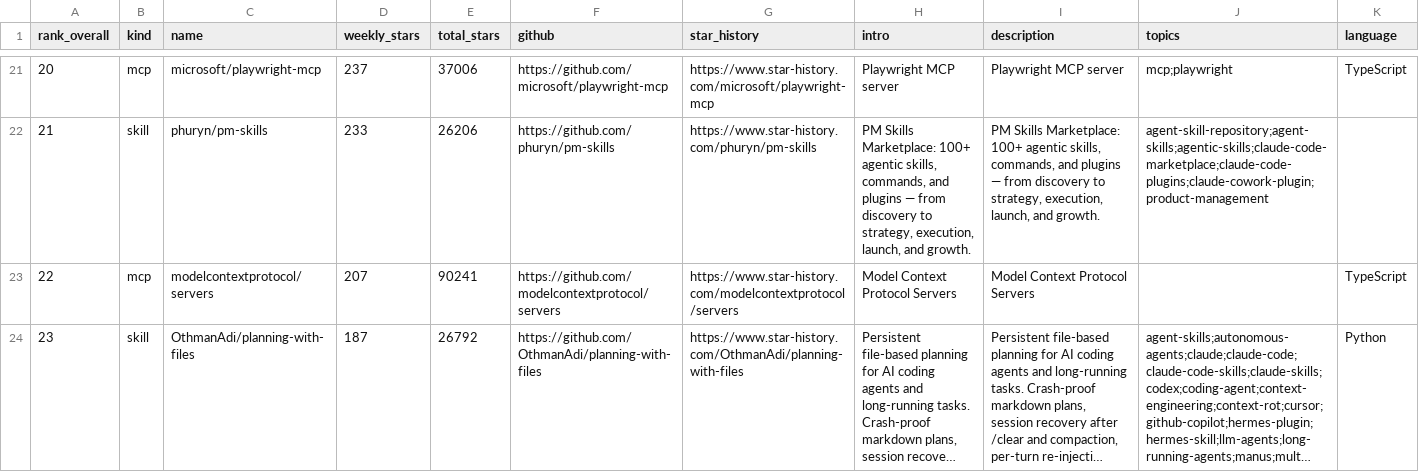
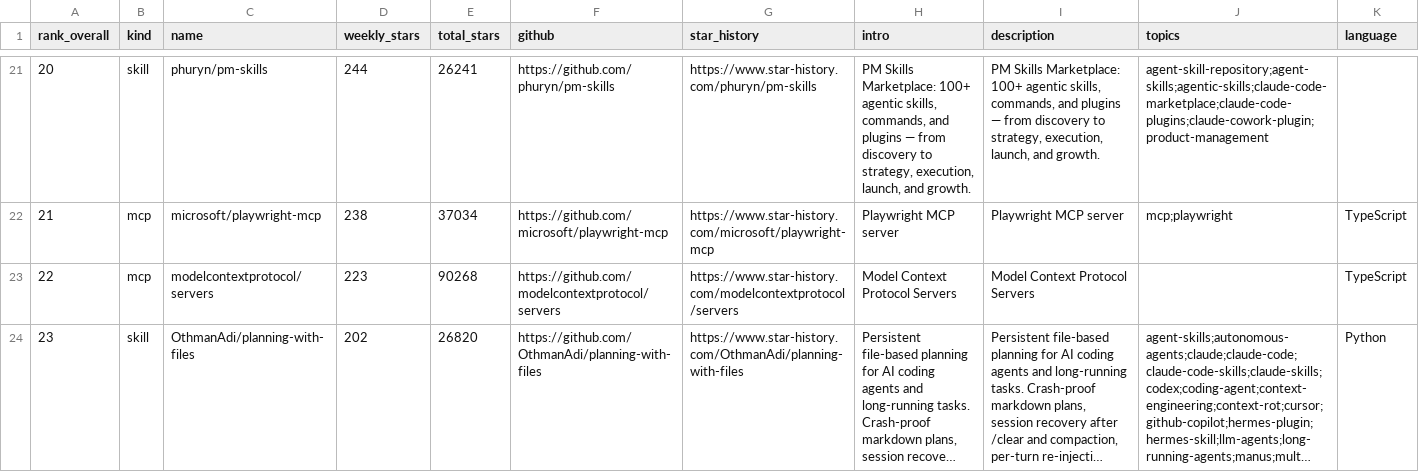
Before and after one commit to LinX-oss/Weekly-Daily-Stars, a CSV file: reports/weekly-stars-skills-mcp.csv, drawn as a sheet; only a part is shown, gaps mark what is left out; long unchanged cells end in …; the diff covers the shown part only; the diff names each change by its address in the sheet, - before the commit and + after, or states it on an @@ line.

```diff
--- a/reports/weekly-stars-skills-mcp.csv
+++ b/reports/weekly-stars-skills-mcp.csv
-B21 (kind): mcp
+B21 (kind): skill
-C21 (name): microsoft/playwright-mcp
+C21 (name): phuryn/pm-skills
-D21 (weekly_stars): 237
+D21 (weekly_stars): 244
-E21 (total_stars): 37006
+E21 (total_stars): 26241
-F21 (github): https://github.com/microsoft/playwright-mcp
+F21 (github): https://github.com/phuryn/pm-skills
-G21 (star_history): https://www.star-history.com/microsoft/playwright-mcp
+G21 (star_history): https://www.star-history.com/phuryn/pm-skills
-H21 (intro): Playwright MCP server
+H21 (intro): PM Skills Marketplace: 100+ agentic skills, commands, and plugins — from discovery to strategy, execution, launch, and growth.
-I21 (description): Playwright MCP server
+I21 (description): PM Skills Marketplace: 100+ agentic skills, commands, and plugins — from discovery to strategy, execution, launch, and growth.
-J21 (topics): mcp;playwright
+J21 (topics): agent-skill-repository;agent-skills;agentic-skills;claude-code-marketplace;claude-code-plugins;claude-cowork-plugin;product-management
-K21 (language): TypeScript
+K21 (language): (empty)
-B22 (kind): skill
+B22 (kind): mcp
-C22 (name): phuryn/pm-skills
+C22 (name): microsoft/playwright-mcp
-D22 (weekly_stars): 233
+D22 (weekly_stars): 238
-E22 (total_stars): 26206
+E22 (total_stars): 37034
-F22 (github): https://github.com/phuryn/pm-skills
+F22 (github): https://github.com/microsoft/playwright-mcp
-G22 (star_history): https://www.star-history.com/phuryn/pm-skills
+G22 (star_history): https://www.star-history.com/microsoft/playwright-mcp
-H22 (intro): PM Skills Marketplace: 100+ agentic skills, commands, and plugins — from discovery to strategy, execution, launch, and growth.
+H22 (intro): Playwright MCP server
-I22 (description): PM Skills Marketplace: 100+ agentic skills, commands, and plugins — from discovery to strategy, execution, launch, and growth.
+I22 (description): Playwright MCP server
-J22 (topics): agent-skill-repository;agent-skills;agentic-skills;claude-code-marketplace;claude-code-plugins;claude-cowork-plugin;product-management
+J22 (topics): mcp;playwright
-K22 (language): (empty)
+K22 (language): TypeScript
-D23 (weekly_stars): 207
+D23 (weekly_stars): 223
-E23 (total_stars): 90241
+E23 (total_stars): 90268
-D24 (weekly_stars): 187
+D24 (weekly_stars): 202
-E24 (total_stars): 26792
+E24 (total_stars): 26820
```
Also changed, not shown: 161 edited cells elsewhere in this file, 3 other files.
